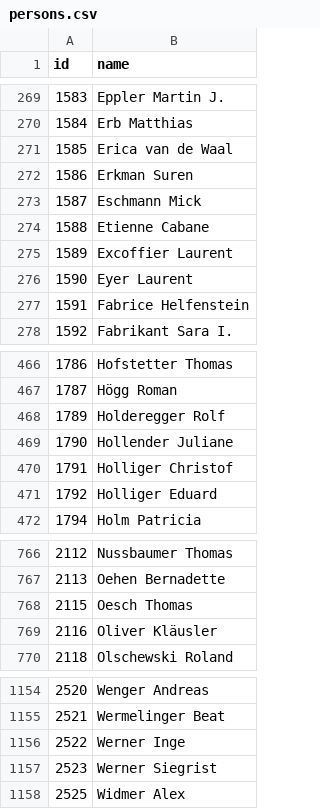
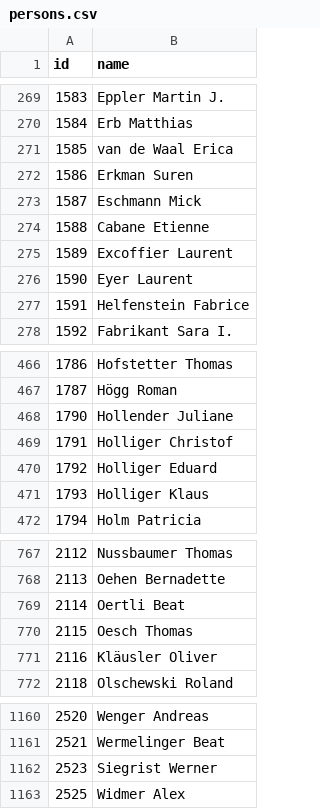
Before and after one commit to hcimtl/group, a CSV file: src/data/persons.csv, drawn as a sheet; only a part is shown, gaps mark what is left out; removed rows and columns are numbered as before the commit, all else as after; the diff covers the shown part only; the diff names each change by its address in the sheet, - before the commit and + after, or states it on an @@ line.

```diff
--- a/src/data/persons.csv
+++ b/src/data/persons.csv
-B271 (name): Erica van de Waal
+B271 (name): van de Waal Erica
-B274 (name): Etienne Cabane
+B274 (name): Cabane Etienne
-B277 (name): Fabrice Helfenstein
+B277 (name): Helfenstein Fabrice
-row 468: 1789 | Holderegger Rolf
+row 471: 1793 | Holliger Klaus
+row 769: 2114 | Oertli Beat
-B771 (name): Oliver Kläusler
+B771 (name): Kläusler Oliver
-row 1156: 2522 | Werner Inge
-B1162 (name): Werner Siegrist
+B1162 (name): Siegrist Werner
```
Also changed, not shown: 16 added rows, 1 removed row and 24 edited cells elsewhere in this file, src/data/groups.csv, src/data/institutions.csv, 2 other files.
